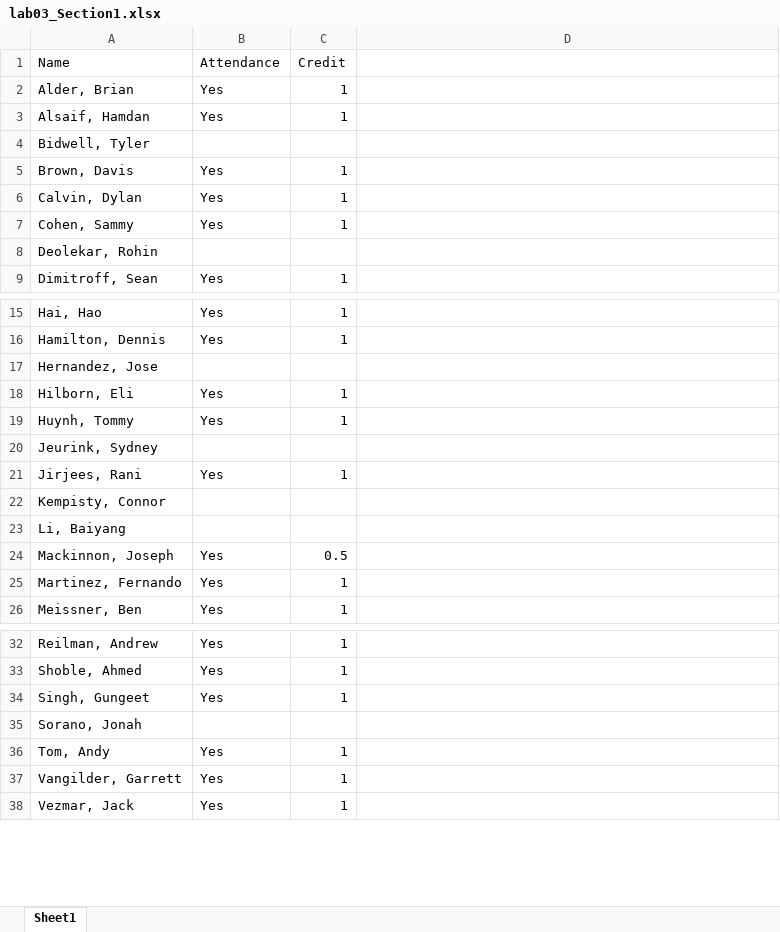
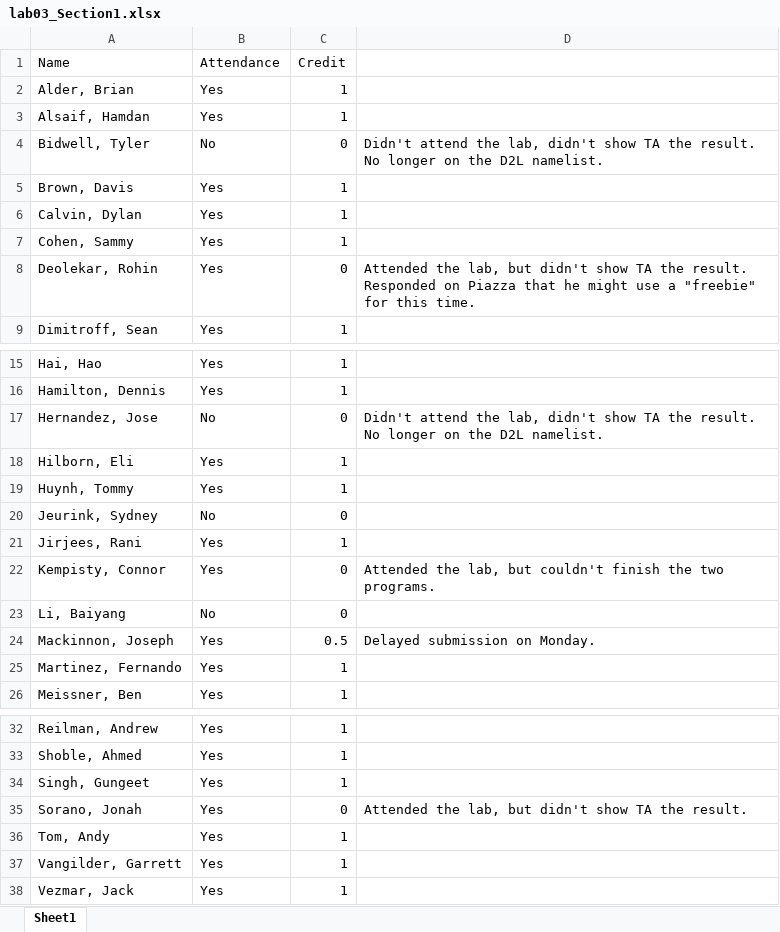
Before and after one commit to geneti/cse220_2020fall, an Excel workbook: lab/lab3/lab03_Section1.xlsx, sheet Sheet1, drawn as a sheet; only a part is shown, gaps mark what is left out; values as stored, in another font and other column widths than the file's, no borders; the diff names each change by its address in the sheet, - before the commit and + after, or states it on an @@ line.

Commit message:
Credits for eelayed submissions of lab03

```diff
--- a/lab/lab3/lab03_Section1.xlsx (sheet Sheet1)
+++ b/lab/lab3/lab03_Section1.xlsx (sheet Sheet1)
-B4 (Attendance): (empty)
+B4 (Attendance): No
-C4 (Credit): (empty)
+C4 (Credit): 0
-D4: (empty)
+D4: Didn't attend the lab, didn't show TA the result. No longer on the D2L namelist.
-B8 (Attendance): (empty)
+B8 (Attendance): Yes
-C8 (Credit): (empty)
+C8 (Credit): 0
-D8: (empty)
+D8: Attended the lab, but didn't show TA the result. Responded on Piazza that he might use a "freebie" for this time.
-B17 (Attendance): (empty)
+B17 (Attendance): No
-C17 (Credit): (empty)
+C17 (Credit): 0
-D17: (empty)
+D17: Didn't attend the lab, didn't show TA the result. No longer on the D2L namelist.
-B20 (Attendance): (empty)
+B20 (Attendance): No
-C20 (Credit): (empty)
+C20 (Credit): 0
-B22 (Attendance): (empty)
+B22 (Attendance): Yes
-C22:C23 (Credit): (empty)
+C22:C23 (Credit): 0
-D22: (empty)
+D22: Attended the lab, but couldn't finish the two programs.
-B23 (Attendance): (empty)
+B23 (Attendance): No
-D24: (empty)
+D24: Delayed submission on Monday.
-B35 (Attendance): (empty)
+B35 (Attendance): Yes
-C35 (Credit): (empty)
+C35 (Credit): 0
-D35: (empty)
+D35: Attended the lab, but didn't show TA the result.
```
Also changed, not shown: lab/lab3/lab03_Section2.xlsx, 1 other file.
